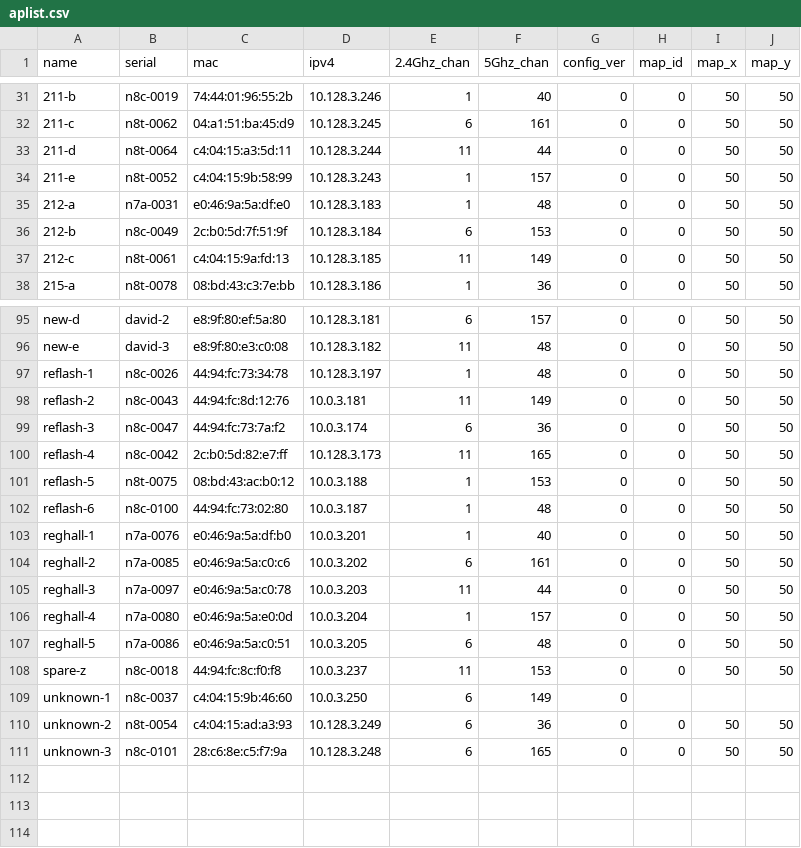
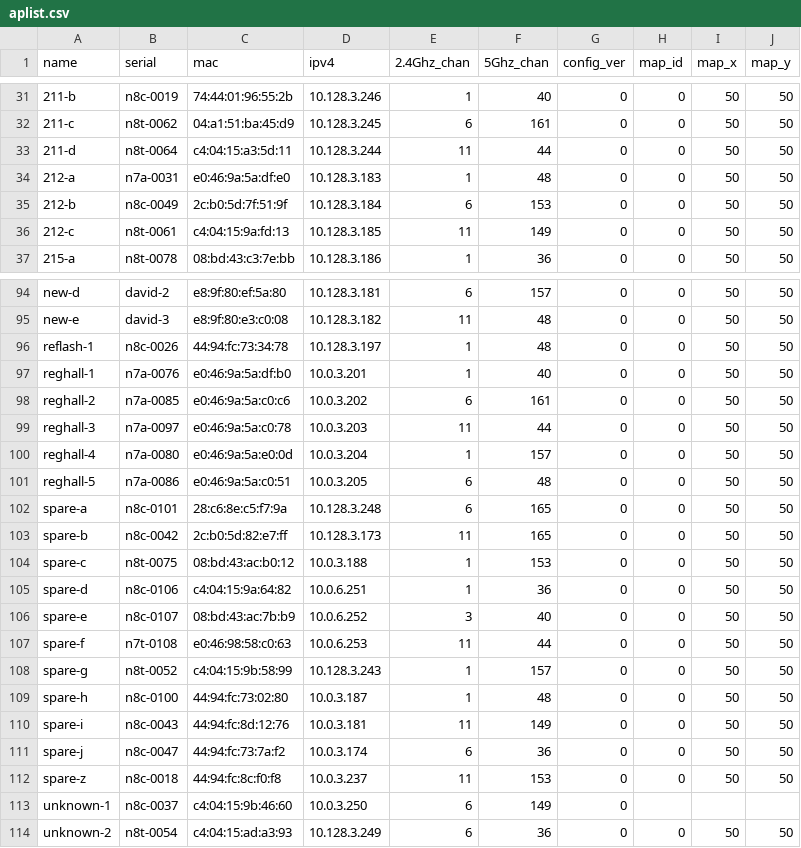
Before and after one commit to socallinuxexpo/scale-network, a CSV file: facts/aps/aplist.csv, drawn as a sheet; only a part is shown, gaps mark what is left out; removed rows and columns are numbered as before the commit, all else as after; the diff names each change by its address in the sheet, - before the commit and + after, or states it on an @@ line.

Commit message:
:update aplist with spares after reflash

```diff
--- a/facts/aps/aplist.csv
+++ b/facts/aps/aplist.csv
-row 34: 211-e | n8t-0052 | c4:04:15:9b:58:99 | 10.128.3.243 | 1 | 157 | 0 | 0 | 50 | 50
-row 98: reflash-2 | n8c-0043 | 44:94:fc:8d:12:76 | 10.0.3.181 | 11 | 149 | 0 | 0 | 50 | 50
-row 99: reflash-3 | n8c-0047 | 44:94:fc:73:7a:f2 | 10.0.3.174 | 6 | 36 | 0 | 0 | 50 | 50
-row 100: reflash-4 | n8c-0042 | 2c:b0:5d:82:e7:ff | 10.128.3.173 | 11 | 165 | 0 | 0 | 50 | 50
-row 101: reflash-5 | n8t-0075 | 08:bd:43:ac:b0:12 | 10.0.3.188 | 1 | 153 | 0 | 0 | 50 | 50
-row 102: reflash-6 | n8c-0100 | 44:94:fc:73:02:80 | 10.0.3.187 | 1 | 48 | 0 | 0 | 50 | 50
+row 102: spare-a | n8c-0101 | 28:c6:8e:c5:f7:9a | 10.128.3.248 | 6 | 165 | 0 | 0 | 50 | 50
+row 103: spare-b | n8c-0042 | 2c:b0:5d:82:e7:ff | 10.128.3.173 | 11 | 165 | 0 | 0 | 50 | 50
+row 104: spare-c | n8t-0075 | 08:bd:43:ac:b0:12 | 10.0.3.188 | 1 | 153 | 0 | 0 | 50 | 50
+row 105: spare-d | n8c-0106 | c4:04:15:9a:64:82 | 10.0.6.251 | 1 | 36 | 0 | 0 | 50 | 50
+row 106: spare-e | n8c-0107 | 08:bd:43:ac:7b:b9 | 10.0.6.252 | 3 | 40 | 0 | 0 | 50 | 50
+row 107: spare-f | n7t-0108 | e0:46:98:58:c0:63 | 10.0.6.253 | 11 | 44 | 0 | 0 | 50 | 50
+row 108: spare-g | n8t-0052 | c4:04:15:9b:58:99 | 10.128.3.243 | 1 | 157 | 0 | 0 | 50 | 50
+row 109: spare-h | n8c-0100 | 44:94:fc:73:02:80 | 10.0.3.187 | 1 | 48 | 0 | 0 | 50 | 50
+row 110: spare-i | n8c-0043 | 44:94:fc:8d:12:76 | 10.0.3.181 | 11 | 149 | 0 | 0 | 50 | 50
+row 111: spare-j | n8c-0047 | 44:94:fc:73:7a:f2 | 10.0.3.174 | 6 | 36 | 0 | 0 | 50 | 50
-row 111: unknown-3 | n8c-0101 | 28:c6:8e:c5:f7:9a | 10.128.3.248 | 6 | 165 | 0 | 0 | 50 | 50
```
